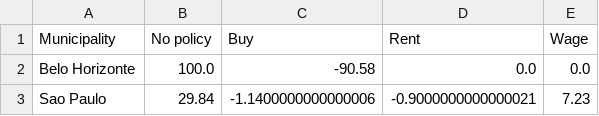
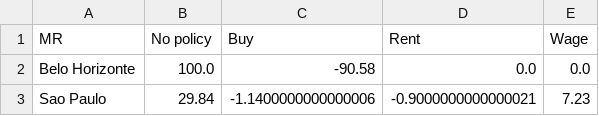
Before and after one commit to BAFurtado/MLsimulatesABMtowardsPolicy_outdated, a CSV file: analysis/table_csvs/mean_policy_acp.csv, drawn as a sheet; only a part is shown.

Commit message:
Changed 'Municipality' to 'MR' to fit with the article nomenclature

```diff
--- a/analysis/table_csvs/mean_policy_acp.csv
+++ b/analysis/table_csvs/mean_policy_acp.csv
@@ -1,2 +1,2 @@
-Municipality;No policy;Buy;Rent;Wage
+MR;No policy;Buy;Rent;Wage
 Belo Horizonte;100.0;-90.58;0.0;0.0
```
Also changed, not shown: analysis/table_csvs/std_policy_acp.csv, 2 other files.
